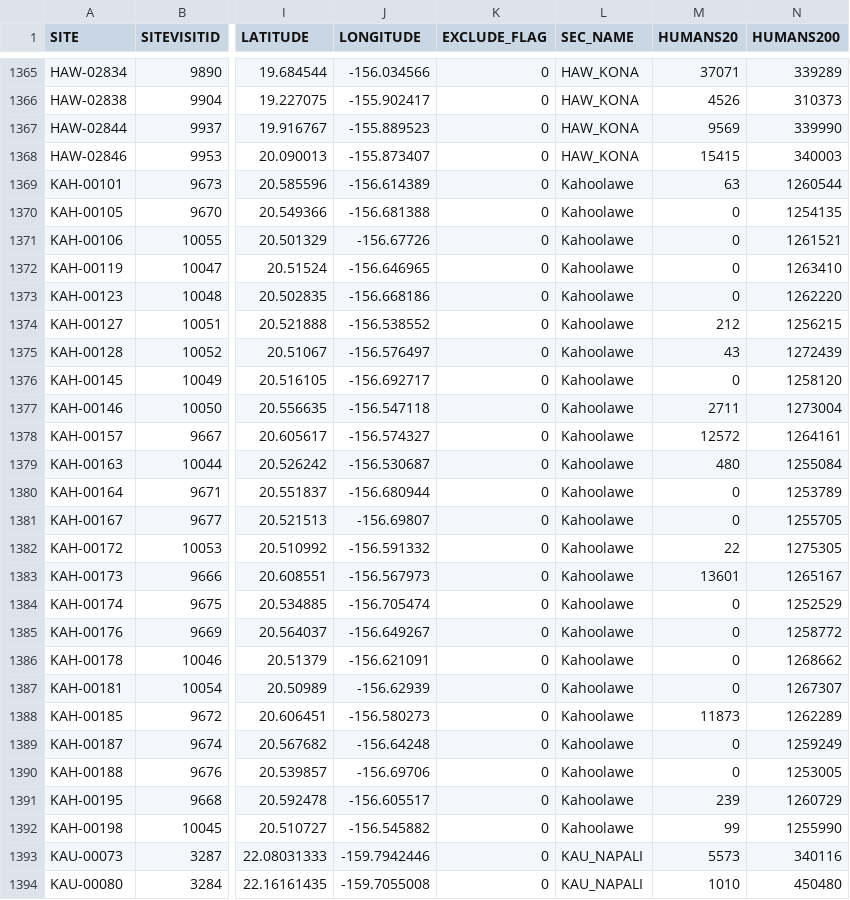
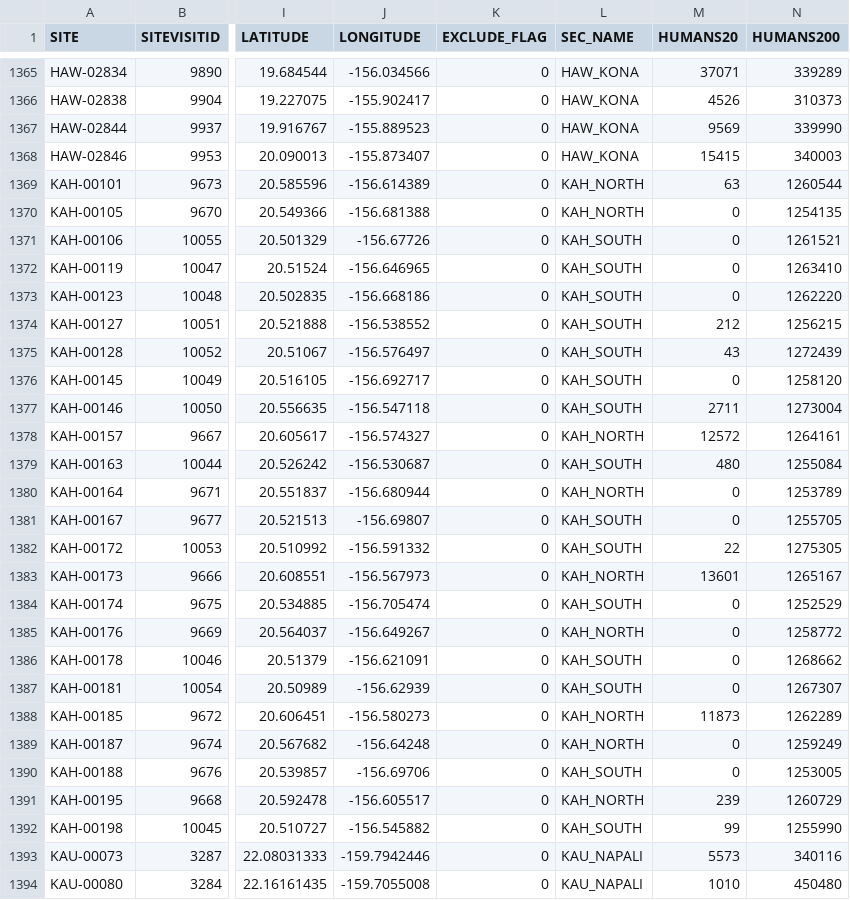
Before and after one commit to fish-crep/fish-paste, a CSV file: data/SITE MASTER2016.csv, drawn as a sheet; only a part is shown, gaps mark what is left out; the diff names each change by its address in the sheet, - before the commit and + after, or states it on an @@ line.

Commit message:
Updated Kahoolawe SEC_NAME properly
Set the SEC_NAME to the values that were in ANALYSIS_SEC .. i.e.
KAH_NORTH and KAH_SOUTH. This should now be up to date.

```diff
--- a/data/SITE MASTER2016.csv
+++ b/data/SITE MASTER2016.csv
-L1369:L1370 (SEC_NAME): Kahoolawe
+L1369:L1370 (SEC_NAME): KAH_NORTH
-L1371:L1377 (SEC_NAME): Kahoolawe
+L1371:L1377 (SEC_NAME): KAH_SOUTH
-L1378 (SEC_NAME): Kahoolawe
+L1378 (SEC_NAME): KAH_NORTH
-L1379 (SEC_NAME): Kahoolawe
+L1379 (SEC_NAME): KAH_SOUTH
-L1380 (SEC_NAME): Kahoolawe
+L1380 (SEC_NAME): KAH_NORTH
-L1381:L1382 (SEC_NAME): Kahoolawe
+L1381:L1382 (SEC_NAME): KAH_SOUTH
-L1383 (SEC_NAME): Kahoolawe
+L1383 (SEC_NAME): KAH_NORTH
-L1384 (SEC_NAME): Kahoolawe
+L1384 (SEC_NAME): KAH_SOUTH
-L1385 (SEC_NAME): Kahoolawe
+L1385 (SEC_NAME): KAH_NORTH
-L1386:L1387 (SEC_NAME): Kahoolawe
+L1386:L1387 (SEC_NAME): KAH_SOUTH
-L1388:L1389 (SEC_NAME): Kahoolawe
+L1388:L1389 (SEC_NAME): KAH_NORTH
-L1390 (SEC_NAME): Kahoolawe
+L1390 (SEC_NAME): KAH_SOUTH
-L1391 (SEC_NAME): Kahoolawe
+L1391 (SEC_NAME): KAH_NORTH
-L1392 (SEC_NAME): Kahoolawe
+L1392 (SEC_NAME): KAH_SOUTH
```
